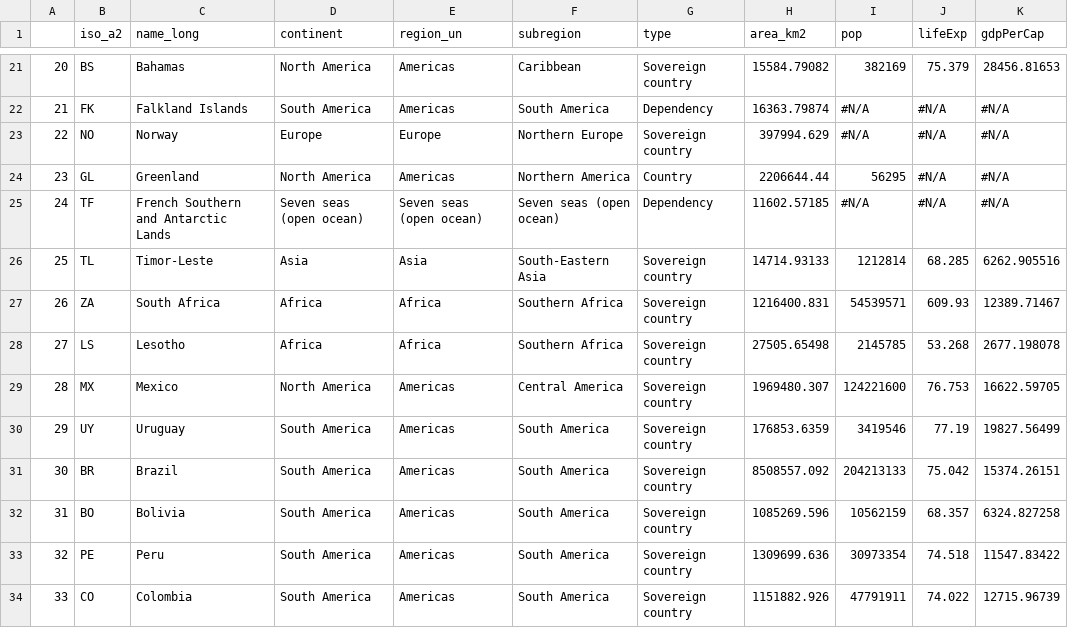
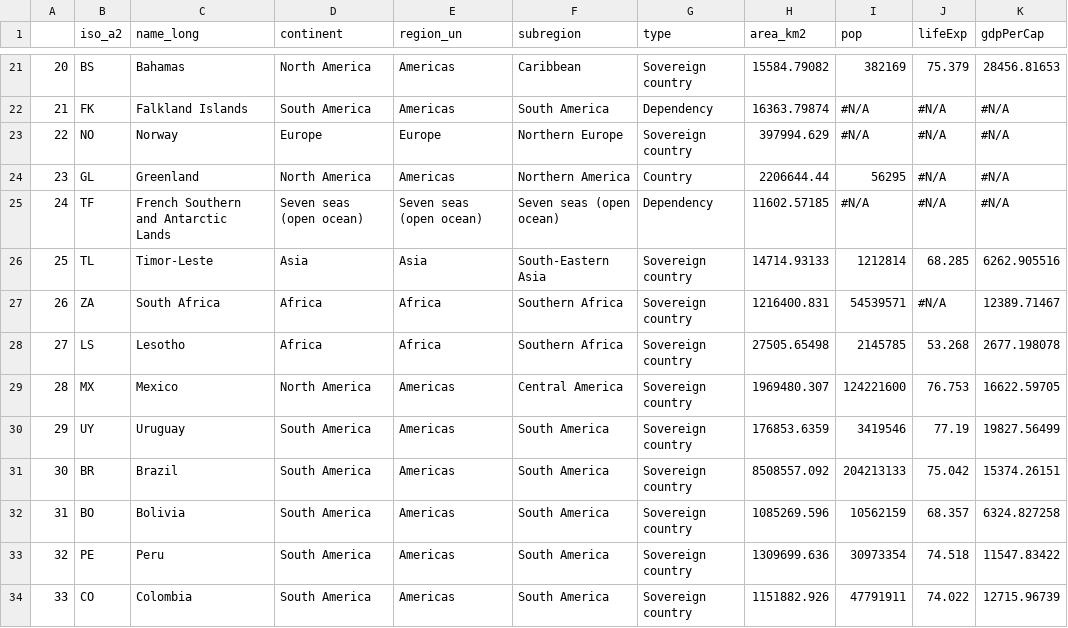
Before and after one commit to kelly-keating/epi-data, a CSV file: data/worldData_clean.csv, drawn as a sheet; only a part is shown, gaps mark what is left out.

Commit message:
fix: handle invalid life expectancy

```diff
--- a/data/worldData_clean.csv
+++ b/data/worldData_clean.csv
@@ -26,3 +26,3 @@
 25,TL,Timor-Leste,Asia,Asia,South-Eastern Asia,Sovereign country,14714.93133,1212814,68.285,6262.905516
-26,ZA,South Africa,Africa,Africa,Southern Africa,Sovereign country,1216400.831,54539571,609.93,12389.71467
+26,ZA,South Africa,Africa,Africa,Southern Africa,Sovereign country,1216400.831,54539571,#N/A,12389.71467
 27,LS,Lesotho,Africa,Africa,Southern Africa,Sovereign country,27505.65498,2145785,53.268,2677.198078
```
Also changed, not shown: 2 other files.
